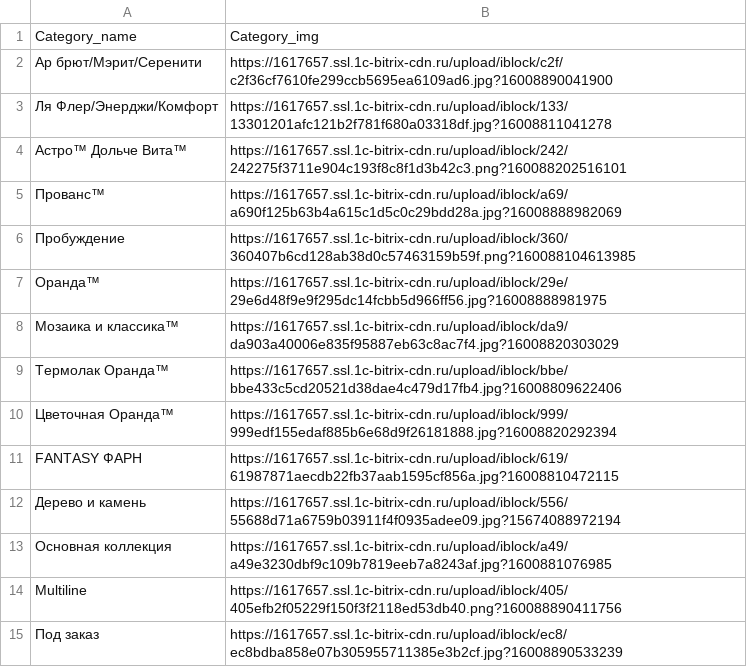
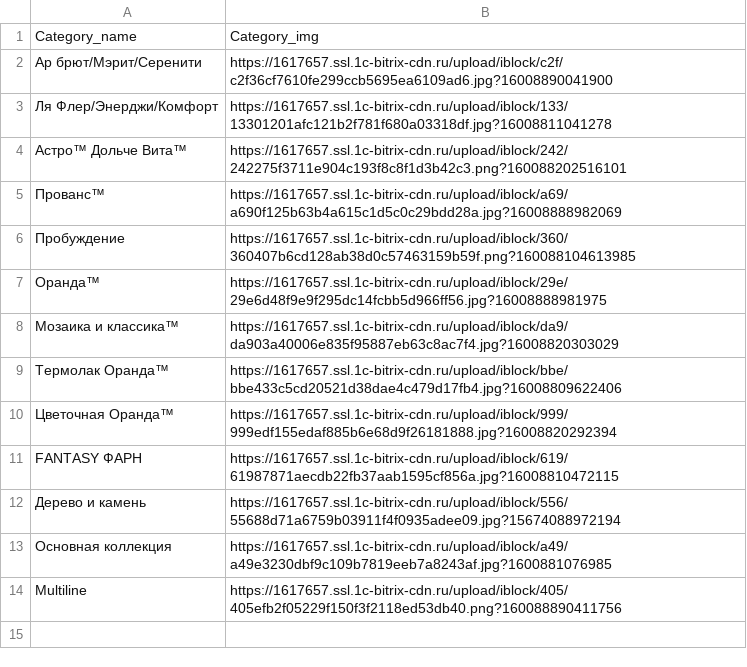
Before and after one commit to JohnPYar/dom24_parser, a CSV file: dom24_parser/dom24_parser/dom24_cat_img.csv, drawn as a sheet; the diff names each change by its address in the sheet, - before the commit and + after, or states it on an @@ line.

```diff
--- a/dom24_parser/dom24_parser/dom24_cat_img.csv
+++ b/dom24_parser/dom24_parser/dom24_cat_img.csv
-row 15: Под заказ | https://1617657.ssl.1c-bitrix-cdn.ru/upload/iblock/ec8/ec8bdba858e07b305955711385e3b2cf.jpg?16008890533239
```
Also changed, not shown: 1 other file.
